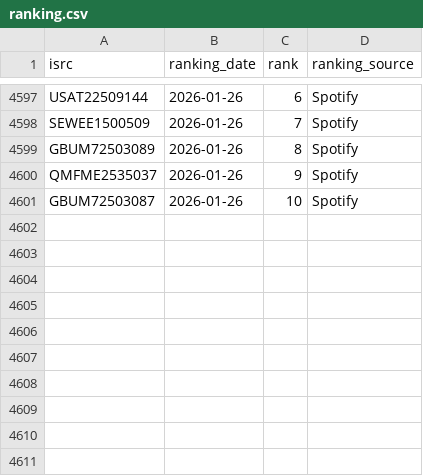
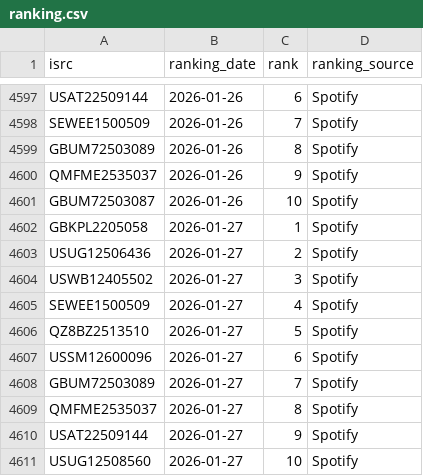
Before and after one commit to jarell-santella/daily-top-songs-etl, a CSV file: db/csv/ranking.csv, drawn as a sheet; only a part is shown, gaps mark what is left out.

Commit message:
chore(automated): add fetched daily data to csvs

```diff
--- a/db/csv/ranking.csv
+++ b/db/csv/ranking.csv
@@ -4601 +4601,11 @@
 "GBUM72503087","2026-01-26","10","Spotify"
+"GBKPL2205058","2026-01-27","1","Spotify"
+"USUG12506436","2026-01-27","2","Spotify"
+"USWB12405502","2026-01-27","3","Spotify"
+"SEWEE1500509","2026-01-27","4","Spotify"
+"QZ8BZ2513510","2026-01-27","5","Spotify"
+"USSM12600096","2026-01-27","6","Spotify"
+"GBUM72503089","2026-01-27","7","Spotify"
+"QMFME2535037","2026-01-27","8","Spotify"
+"USAT22509144","2026-01-27","9","Spotify"
+"USUG12508560","2026-01-27","10","Spotify"
```
